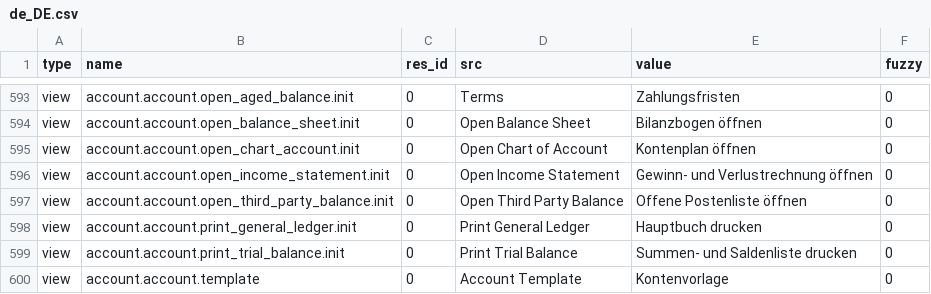
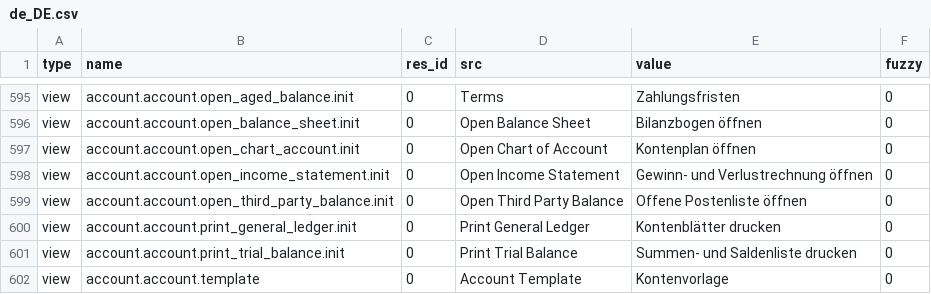
Before and after one commit to h4ck3rm1k3/account, a CSV file: de_DE.csv, drawn as a sheet; only a part is shown, gaps mark what is left out; the diff covers the shown part only.

```diff
--- a/de_DE.csv
+++ b/de_DE.csv
@@ -611,3 +613,3 @@ view,account.account.open_income_statement.init,0,Open Income Statement,Gewinn-
 view,account.account.open_third_party_balance.init,0,Open Third Party Balance,Offene Postenliste öffnen,0
-view,account.account.print_general_ledger.init,0,Print General Ledger,Hauptbuch drucken,0
+view,account.account.print_general_ledger.init,0,Print General Ledger,Kontenblätter drucken,0
 view,account.account.print_trial_balance.init,0,Print Trial Balance,Summen- und Saldenliste drucken,0
```
Also changed, not shown: 3 added rows and 8 edited cells elsewhere in this file.
